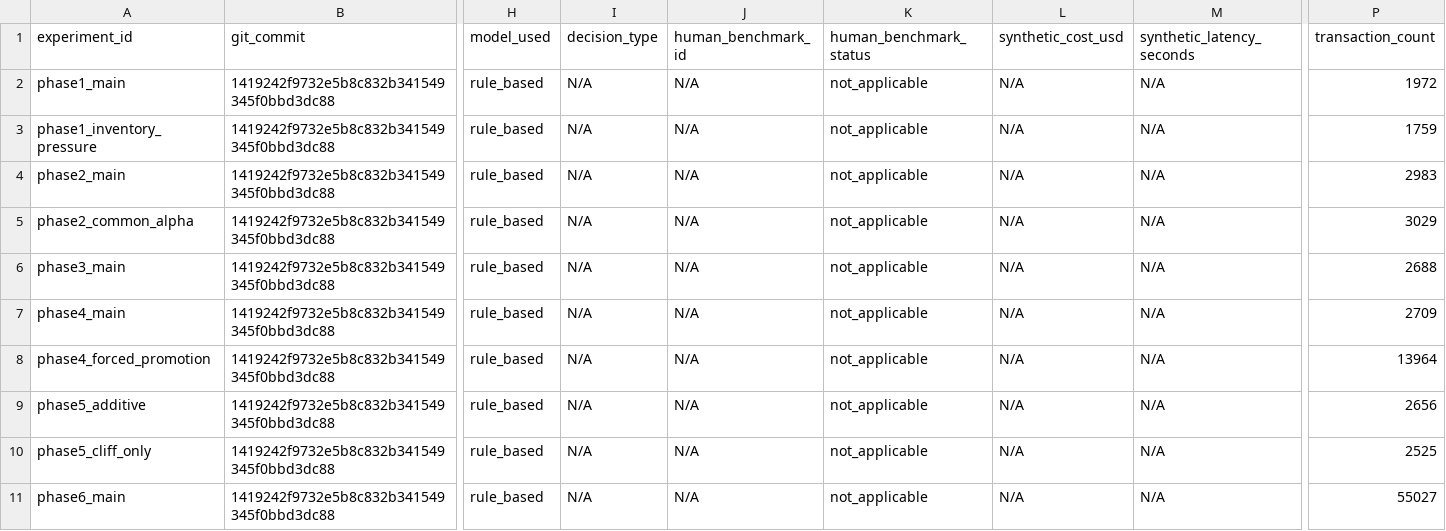
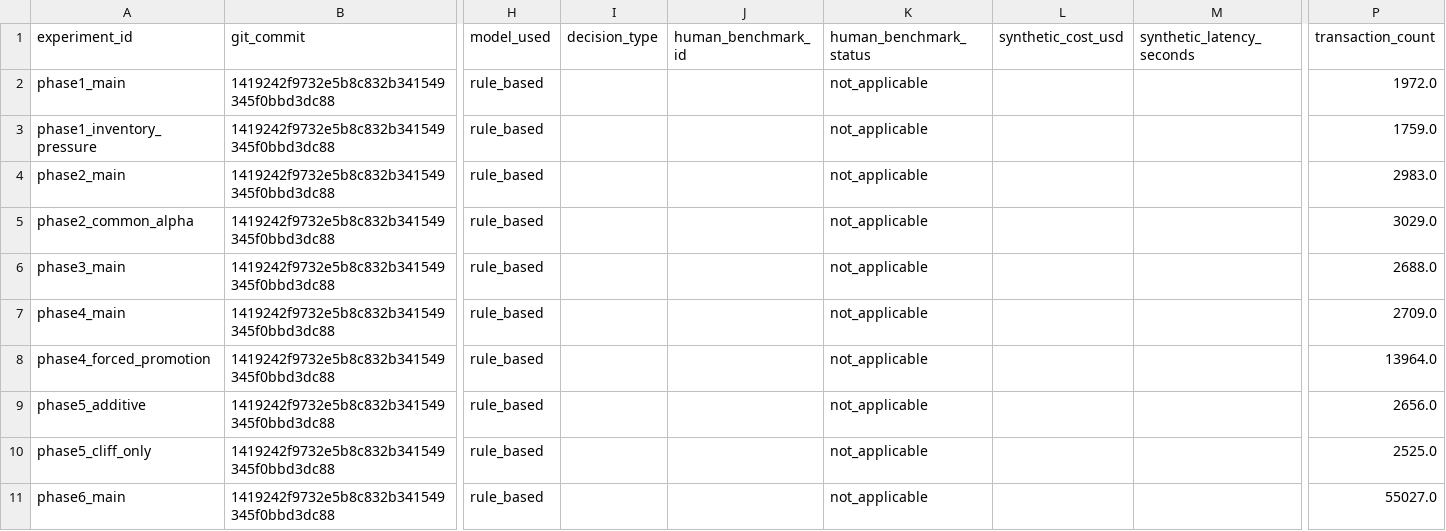
Before and after one commit to heatherluu99/learned-market, a CSV file: experiment_log.csv, drawn as a sheet; only a part is shown, gaps mark what is left out; the diff covers the shown part only; the diff names each change by its address in the sheet, - before the commit and + after, or states it on an @@ line.

```diff
--- a/experiment_log.csv
+++ b/experiment_log.csv
-I2:I11 (decision_type): N/A
+I2:I11 (decision_type): (empty)
-J2:J11 (human_benchmark_id): N/A
+J2:J11 (human_benchmark_id): (empty)
-L2:L11 (synthetic_cost_usd): N/A
+L2:L11 (synthetic_cost_usd): (empty)
-M2:M11 (synthetic_latency_seconds): N/A
+M2:M11 (synthetic_latency_seconds): (empty)
-P2 (transaction_count): 1972
+P2 (transaction_count): 1972.0
-P3 (transaction_count): 1759
+P3 (transaction_count): 1759.0
-P4 (transaction_count): 2983
+P4 (transaction_count): 2983.0
-P5 (transaction_count): 3029
+P5 (transaction_count): 3029.0
-P6 (transaction_count): 2688
+P6 (transaction_count): 2688.0
-P7 (transaction_count): 2709
+P7 (transaction_count): 2709.0
-P8 (transaction_count): 13964
+P8 (transaction_count): 13964.0
-P9 (transaction_count): 2656
+P9 (transaction_count): 2656.0
-P10 (transaction_count): 2525
+P10 (transaction_count): 2525.0
-P11 (transaction_count): 55027
+P11 (transaction_count): 55027.0
```
Also changed, not shown: 54 edited cells elsewhere in this file, 5 other files.
